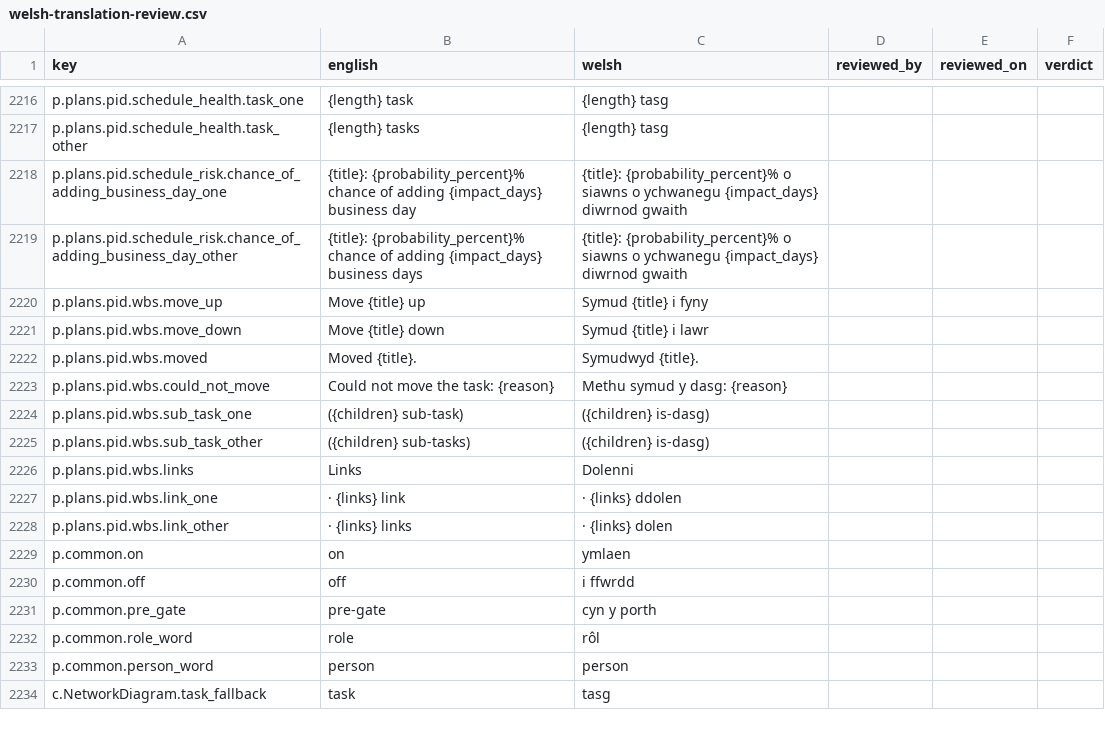
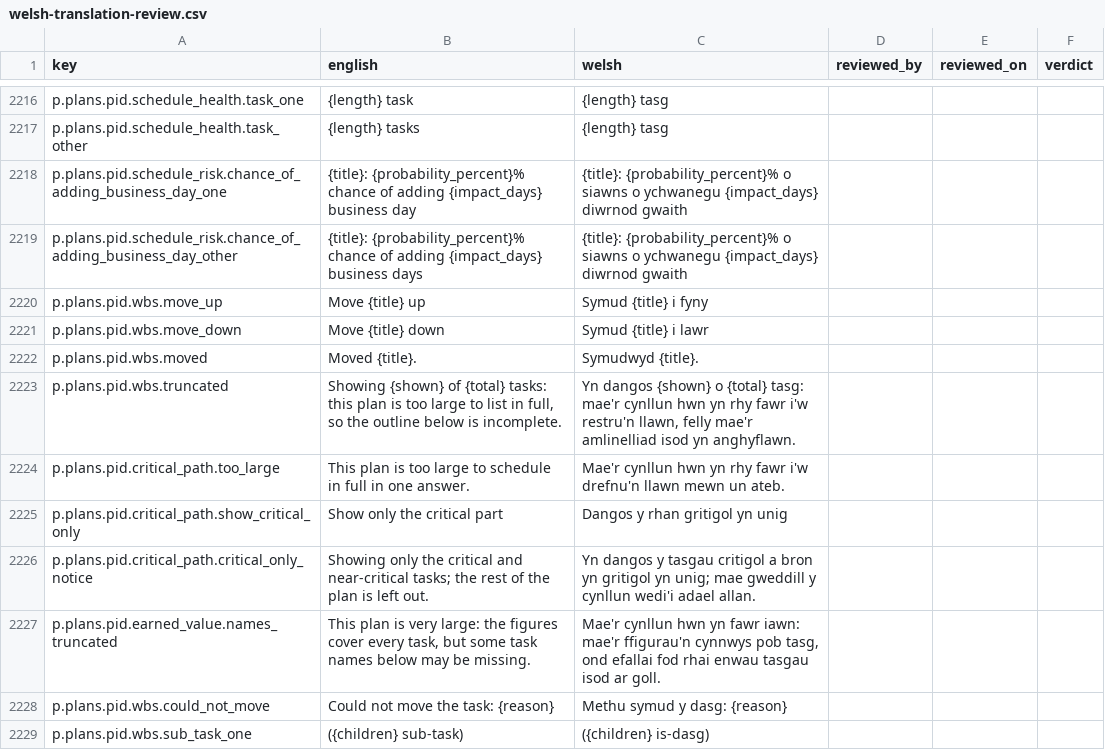
Before and after one commit to project-portfolio-management/project-portfolio-management, a CSV file: governance/welsh-translation-review.csv, drawn as a sheet; only a part is shown, gaps mark what is left out; the shorter side is filled out with more unchanged rows.

```diff
--- a/governance/welsh-translation-review.csv
+++ b/governance/welsh-translation-review.csv
@@ -2222,2 +2222,7 @@ p.plans.pid.wbs.move_down,Move {title} down,Symud {title} i lawr,,,
 p.plans.pid.wbs.moved,Moved {title}.,Symudwyd {title}.,,,
+p.plans.pid.wbs.truncated,"Showing {shown} of {total} tasks: this plan is too large to list in full, so the outline below is incomplete.","Yn dangos {shown} o {total} tasg: mae'r cynllun hwn yn rhy fawr i'w restru'n llawn, felly mae'r amlinelliad isod yn anghyflawn.",,,
+p.plans.pid.critical_path.too_large,This plan is too large to schedule in full in one answer.,Mae'r cynllun hwn yn rhy fawr i'w drefnu'n llawn mewn un ateb.,,,
+p.plans.pid.critical_path.show_critical_only,Show only the critical part,Dangos y rhan gritigol yn unig,,,
+p.plans.pid.critical_path.critical_only_notice,Showing only the critical and near-critical tasks; the rest of the plan is left out.,Yn dangos y tasgau critigol a bron yn gritigol yn unig; mae gweddill y cynllun wedi'i adael allan.,,,
+p.plans.pid.earned_value.names_truncated,"This plan is very large: the figures cover every task, but some task names below may be missing.","Mae'r cynllun hwn yn fawr iawn: mae'r ffigurau'n cynnwys pob tasg, ond efallai fod rhai enwau tasgau isod ar goll.",,,
 p.plans.pid.wbs.could_not_move,Could not move the task: {reason},Methu symud y dasg: {reason},,,
```
Also changed, not shown: 10 other files.
